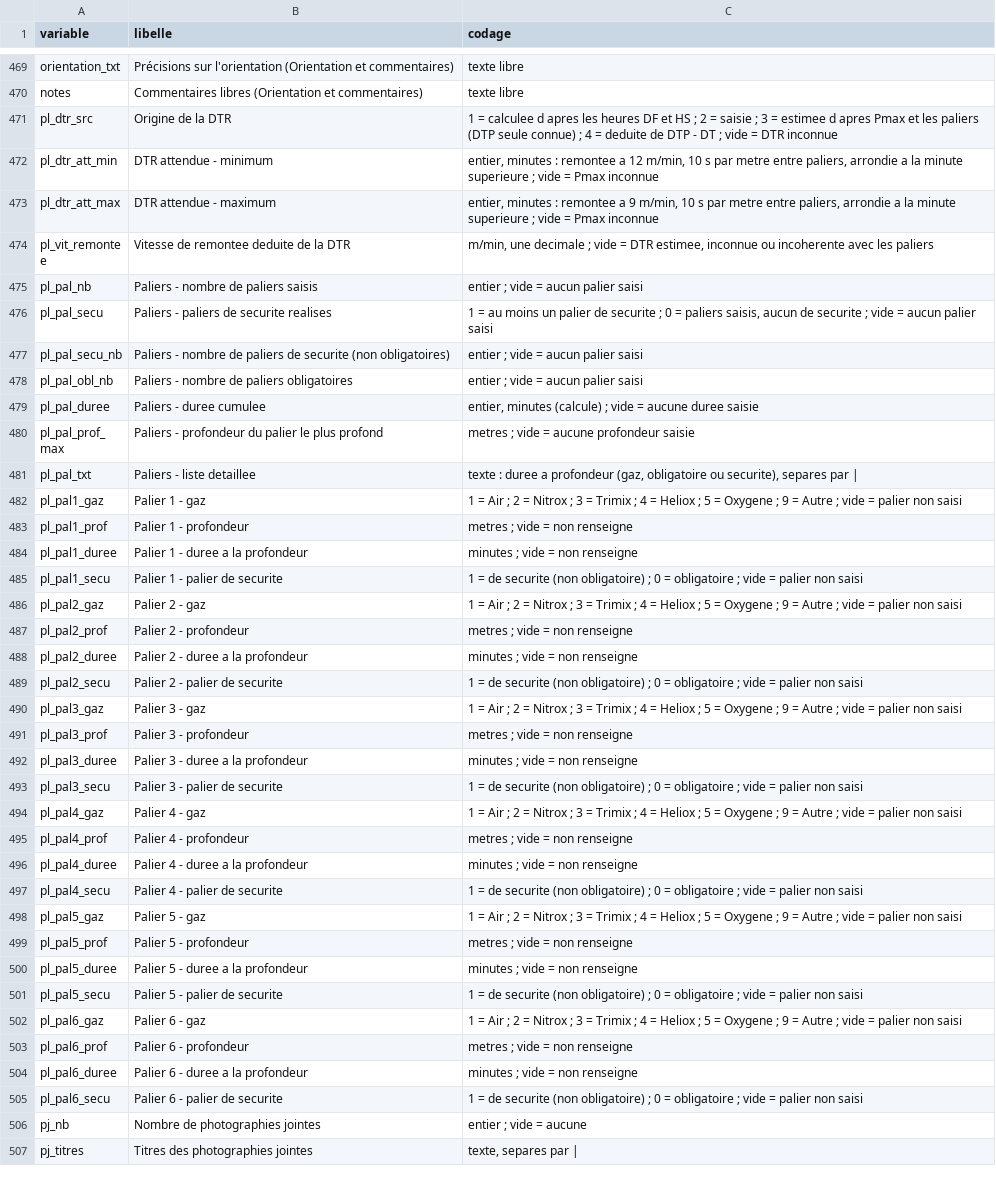
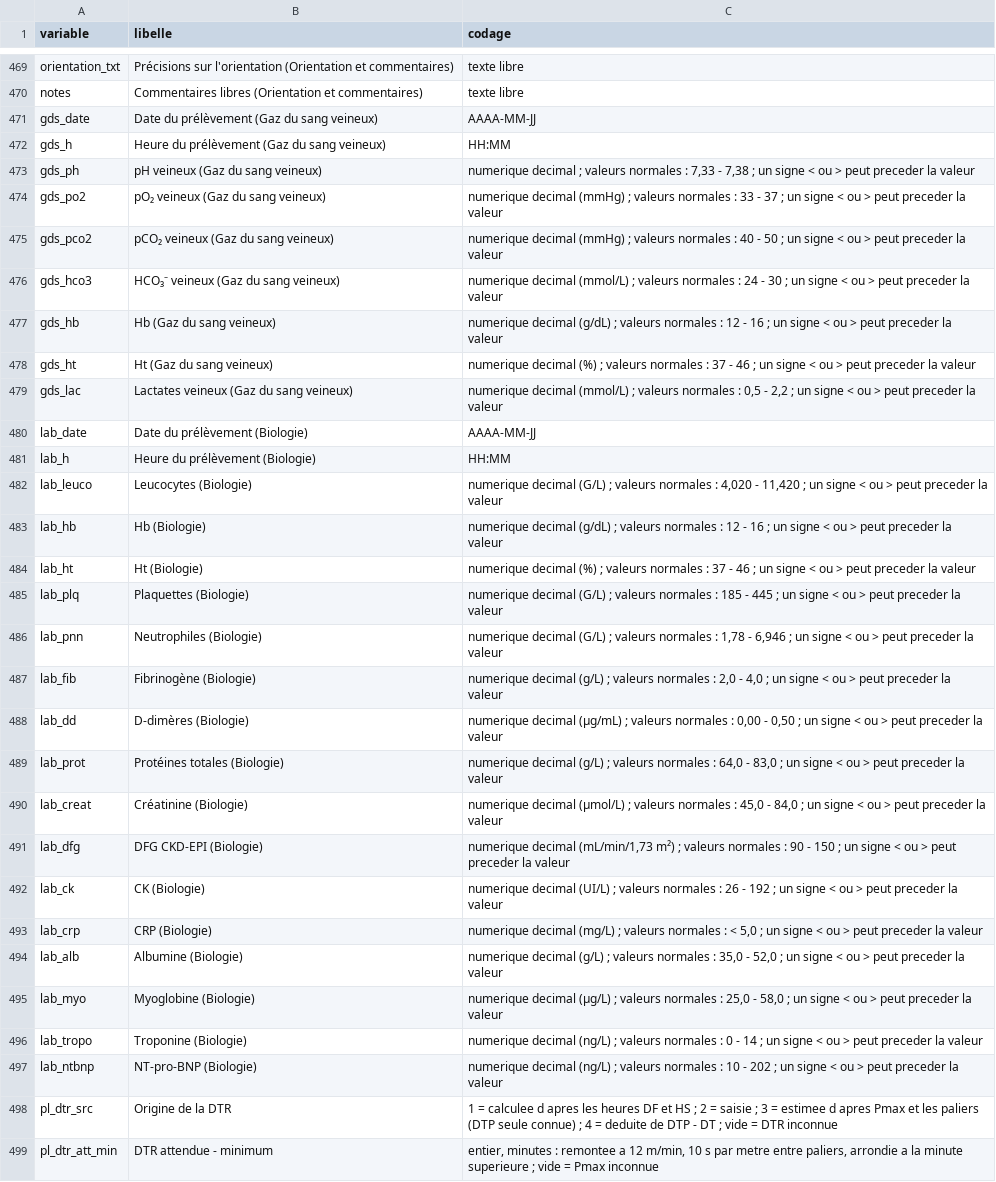
Before and after one commit to julienlesacapro-hub/Fiche-Neuro-Standardisee, a CSV file: docs/dictionnaire_variables.csv, drawn as a sheet; only a part is shown, gaps mark what is left out; the shorter side is filled out with more unchanged rows.

```diff
--- a/docs/dictionnaire_variables.csv
+++ b/docs/dictionnaire_variables.csv
@@ -470,2 +470,29 @@ orientation_txt;Précisions sur l'orientation (Orientation et commentaires);text
 notes;Commentaires libres (Orientation et commentaires);texte libre
+gds_date;Date du prélèvement (Gaz du sang veineux);AAAA-MM-JJ
+gds_h;Heure du prélèvement (Gaz du sang veineux);HH:MM
+gds_ph;pH veineux (Gaz du sang veineux);"numerique decimal ; valeurs normales : 7,33 - 7,38 ; un signe < ou > peut preceder la valeur"
+gds_po2;pO₂ veineux (Gaz du sang veineux);"numerique decimal (mmHg) ; valeurs normales : 33 - 37 ; un signe < ou > peut preceder la valeur"
+gds_pco2;pCO₂ veineux (Gaz du sang veineux);"numerique decimal (mmHg) ; valeurs normales : 40 - 50 ; un signe < ou > peut preceder la valeur"
+gds_hco3;HCO₃⁻ veineux (Gaz du sang veineux);"numerique decimal (mmol/L) ; valeurs normales : 24 - 30 ; un signe < ou > peut preceder la valeur"
+gds_hb;Hb (Gaz du sang veineux);"numerique decimal (g/dL) ; valeurs normales : 12 - 16 ; un signe < ou > peut preceder la valeur"
+gds_ht;Ht (Gaz du sang veineux);"numerique decimal (%) ; valeurs normales : 37 - 46 ; un signe < ou > peut preceder la valeur"
+gds_lac;Lactates veineux (Gaz du sang veineux);"numerique decimal (mmol/L) ; valeurs normales : 0,5 - 2,2 ; un signe < ou > peut preceder la valeur"
+lab_date;Date du prélèvement (Biologie);AAAA-MM-JJ
+lab_h;Heure du prélèvement (Biologie);HH:MM
+lab_leuco;Leucocytes (Biologie);"numerique decimal (G/L) ; valeurs normales : 4,020 - 11,420 ; un signe < ou > peut preceder la valeur"
+lab_hb;Hb (Biologie);"numerique decimal (g/dL) ; valeurs normales : 12 - 16 ; un signe < ou > peut preceder la valeur"
+lab_ht;Ht (Biologie);"numerique decimal (%) ; valeurs normales : 37 - 46 ; un signe < ou > peut preceder la valeur"
+lab_plq;Plaquettes (Biologie);"numerique decimal (G/L) ; valeurs normales : 185 - 445 ; un signe < ou > peut preceder la valeur"
+lab_pnn;Neutrophiles (Biologie);"numerique decimal (G/L) ; valeurs normales : 1,78 - 6,946 ; un signe < ou > peut preceder la valeur"
+lab_fib;Fibrinogène (Biologie);"numerique decimal (g/L) ; valeurs normales : 2,0 - 4,0 ; un signe < ou > peut preceder la valeur"
+lab_dd;D-dimères (Biologie);"numerique decimal (µg/mL) ; valeurs normales : 0,00 - 0,50 ; un signe < ou > peut preceder la valeur"
+lab_prot;Protéines totales (Biologie);"numerique decimal (g/L) ; valeurs normales : 64,0 - 83,0 ; un signe < ou > peut preceder la valeur"
+lab_creat;Créatinine (Biologie);"numerique decimal (µmol/L) ; valeurs normales : 45,0 - 84,0 ; un signe < ou > peut preceder la valeur"
+lab_dfg;DFG CKD-EPI (Biologie);"numerique decimal (mL/min/1,73 m²) ; valeurs normales : 90 - 150 ; un signe < ou > peut preceder la valeur"
+lab_ck;CK (Biologie);"numerique decimal (UI/L) ; valeurs normales : 26 - 192 ; un signe < ou > peut preceder la valeur"
+lab_crp;CRP (Biologie);"numerique decimal (mg/L) ; valeurs normales : < 5,0 ; un signe < ou > peut preceder la valeur"
+lab_alb;Albumine (Biologie);"numerique decimal (g/L) ; valeurs normales : 35,0 - 52,0 ; un signe < ou > peut preceder la valeur"
+lab_myo;Myoglobine (Biologie);"numerique decimal (µg/L) ; valeurs normales : 25,0 - 58,0 ; un signe < ou > peut preceder la valeur"
+lab_tropo;Troponine (Biologie);"numerique decimal (ng/L) ; valeurs normales : 0 - 14 ; un signe < ou > peut preceder la valeur"
+lab_ntbnp;NT-pro-BNP (Biologie);"numerique decimal (ng/L) ; valeurs normales : 10 - 202 ; un signe < ou > peut preceder la valeur"
 pl_dtr_src;Origine de la DTR;"1 = calculee d apres les heures DF et HS ; 2 = saisie ; 3 = estimee d apres Pmax et les paliers (DTP seule connue) ; 4 = deduite de DTP - DT ; vide = DTR inconnue"
```
Also changed, not shown: 6 other files.
